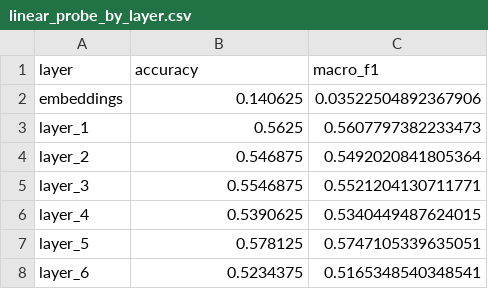
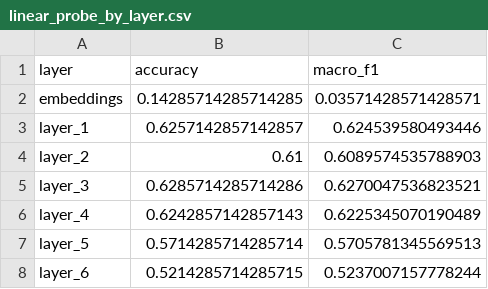
Before and after one commit to xinsui77/nlp_sentiment, a CSV file: outputs/distilbert_layer_analysis/linear_probe_by_layer.csv, drawn as a sheet.

Commit message:
second try - feeding in 5000 data points this time (previously only 512 rows)

```diff
--- a/outputs/distilbert_layer_analysis/linear_probe_by_layer.csv
+++ b/outputs/distilbert_layer_analysis/linear_probe_by_layer.csv
@@ -1,8 +1,8 @@
 layer,accuracy,macro_f1
-embeddings,0.140625,0.03522504892367906
-layer_1,0.5625,0.5607797382233473
-layer_2,0.546875,0.5492020841805364
-layer_3,0.5546875,0.5521204130711771
-layer_4,0.5390625,0.5340449487624015
-layer_5,0.578125,0.5747105339635051
-layer_6,0.5234375,0.5165348540348541
+embeddings,0.14285714285714285,0.03571428571428571
+layer_1,0.6257142857142857,0.624539580493446
+layer_2,0.61,0.6089574535788903
+layer_3,0.6285714285714286,0.6270047536823521
+layer_4,0.6242857142857143,0.6225345070190489
+layer_5,0.5714285714285714,0.5705781345569513
+layer_6,0.5214285714285715,0.5237007157778244
```
Also changed, not shown: 10 other files.
